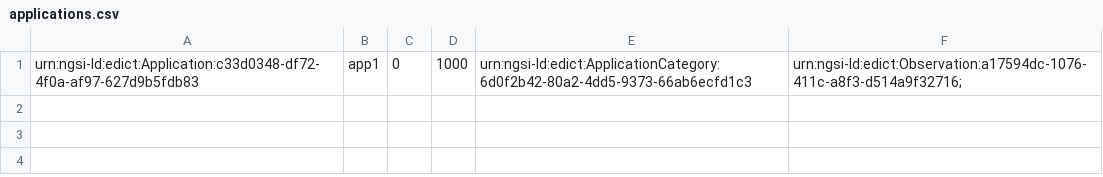
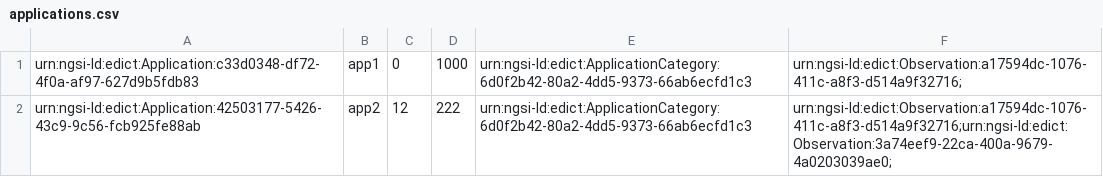
Before and after one commit to SAMSGBLab/edict, a CSV file: edict--gui/data/applications.csv, drawn as a sheet.

```diff
--- a/edict--gui/data/applications.csv
+++ b/edict--gui/data/applications.csv
@@ -1 +1,2 @@
 urn:ngsi-ld:edict:Application:c33d0348-df72-4f0a-af97-627d9b5fdb83,app1,0,1000,urn:ngsi-ld:edict:ApplicationCategory:6d0f2b42-80a2-4dd5-9373-66ab6ecfd1c3,urn:ngsi-ld:edict:Observation:a17594dc-1076-411c-a8f3-d514a9f32716;,
+urn:ngsi-ld:edict:Application:42503177-5426-43c9-9c56-fcb925fe88ab,app2,12,222,urn:ngsi-ld:edict:ApplicationCategory:6d0f2b42-80a2-4dd5-9373-66ab6ecfd1c3,urn:ngsi-ld:edict:Observation:a17594dc-1076-411c-a8f3-d514a9f32716;urn:ngsi-ld:edict:Observation:3a74eef9-22ca-400a-9679-4a0203039ae0;,
```
Also changed, not shown: edict--gui/data/observations.csv, 26 other files.
